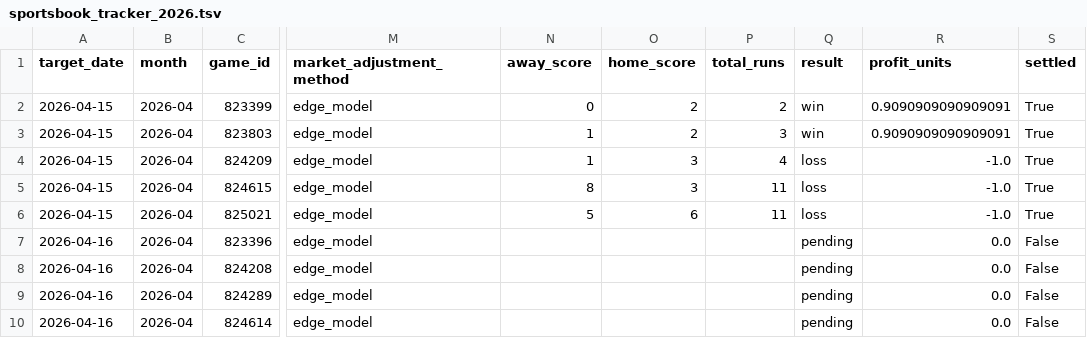
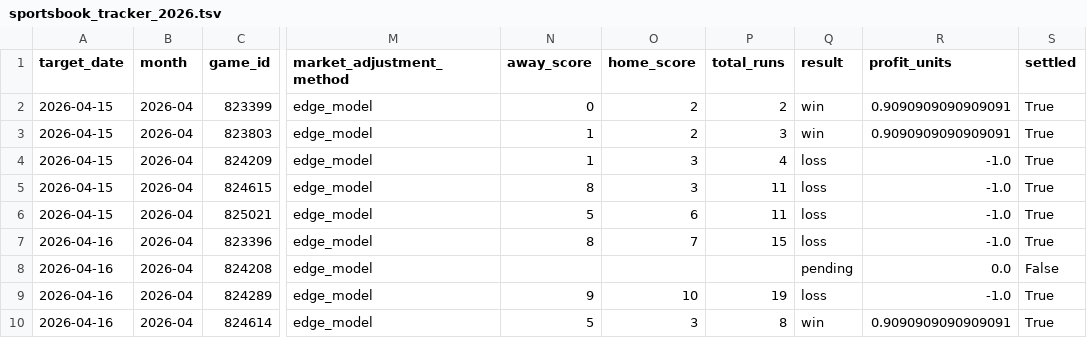
Before and after one commit to younim2837/mlb-totals-paper-track, a TSV file: paper_tracking/sportsbook_tracker_2026.tsv, drawn as a sheet; only a part is shown, gaps mark what is left out; the diff names each change by its address in the sheet, - before the commit and + after, or states it on an @@ line.

```diff
--- a/paper_tracking/sportsbook_tracker_2026.tsv
+++ b/paper_tracking/sportsbook_tracker_2026.tsv
-N7 (away_score): (empty)
+N7 (away_score): 8
-O7 (home_score): (empty)
+O7 (home_score): 7
-P7 (total_runs): (empty)
+P7 (total_runs): 15
-Q7 (result): pending
+Q7 (result): loss
-R7 (profit_units): 0.0
+R7 (profit_units): -1.0
-S7 (settled): False
+S7 (settled): True
-N9 (away_score): (empty)
+N9 (away_score): 9
-O9 (home_score): (empty)
+O9 (home_score): 10
-P9 (total_runs): (empty)
+P9 (total_runs): 19
-Q9 (result): pending
+Q9 (result): loss
-R9 (profit_units): 0.0
+R9 (profit_units): -1.0
-S9:S10 (settled): False
+S9:S10 (settled): True
-N10 (away_score): (empty)
+N10 (away_score): 5
-O10 (home_score): (empty)
+O10 (home_score): 3
-P10 (total_runs): (empty)
+P10 (total_runs): 8
-Q10 (result): pending
+Q10 (result): win
-R10 (profit_units): 0.0
+R10 (profit_units): 0.9090909090909091
```
Also changed, not shown: data/kalshi_historical_lines.tsv, data/season_sim_2026.tsv, 10 other files.
